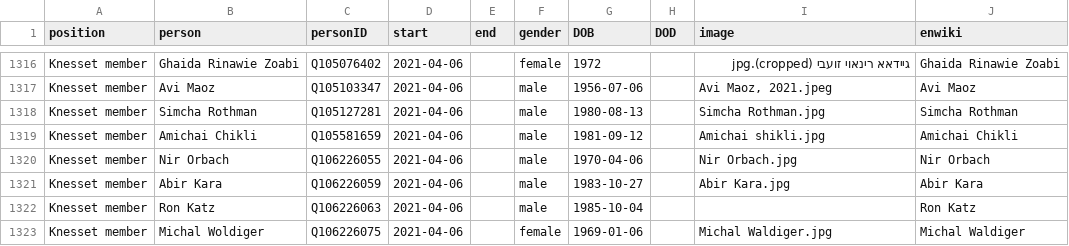
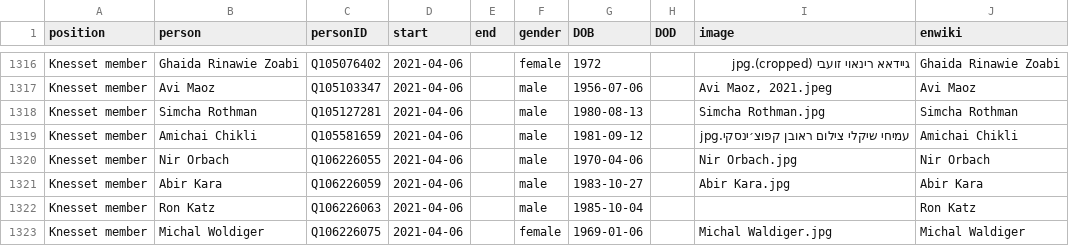
Before and after one commit to every-politician-scrapers/israel-ministers, a CSV file: html/legislators.csv, drawn as a sheet; only a part is shown, gaps mark what is left out.

```diff
--- a/html/legislators.csv
+++ b/html/legislators.csv
@@ -1318,3 +1318,3 @@ Knesset member,Avi Maoz,Q105103347,2021-04-06,,male,1956-07-06,,"Avi Maoz, 2021.
 Knesset member,Simcha Rothman,Q105127281,2021-04-06,,male,1980-08-13,,Simcha Rothman.jpg,Simcha Rothman
-Knesset member,Amichai Chikli,Q105581659,2021-04-06,,male,1981-09-12,,Amichai shikli.jpg,Amichai Chikli
+Knesset member,Amichai Chikli,Q105581659,2021-04-06,,male,1981-09-12,,עמיחי שיקלי צילום ראובן קפוצ׳ינסקי.jpg,Amichai Chikli
 Knesset member,Nir Orbach,Q106226055,2021-04-06,,male,1970-04-06,,Nir Orbach.jpg,Nir Orbach
```
Also changed, not shown: html/family.csv.
